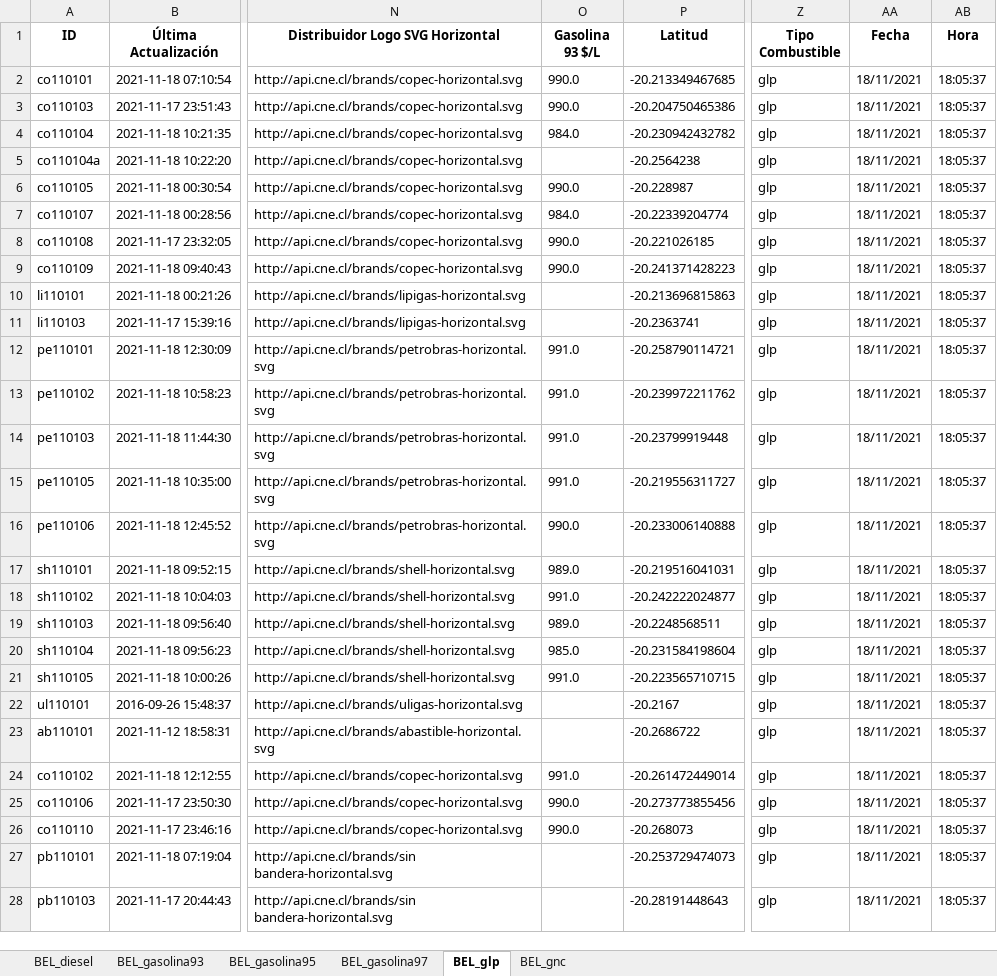
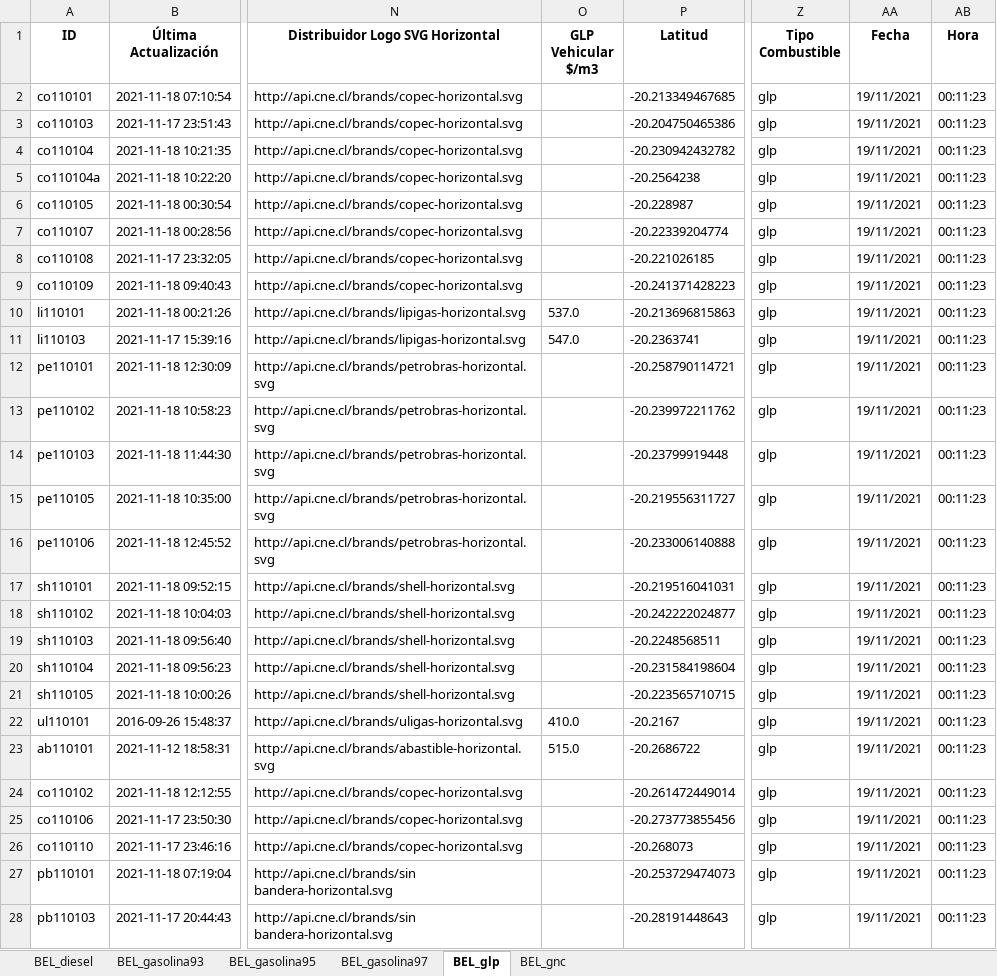
Before and after one commit to Sud-Austral/ENERGIA, an Excel workbook: Bencina_En_Linea_Ultima_Actualizacion.xlsx, sheet BEL_glp, drawn as a sheet; only a part is shown, gaps mark what is left out; values as stored, in another font and other column widths than the file's, no borders; the diff covers the shown part only; the diff names each change by its address in the sheet, - before the commit and + after, or states it on an @@ line.

```diff
--- a/Bencina_En_Linea_Ultima_Actualizacion.xlsx (sheet BEL_glp)
+++ b/Bencina_En_Linea_Ultima_Actualizacion.xlsx (sheet BEL_glp)
-O1: Gasolina 93 $/L
+O1: GLP Vehicular $/m3
-O2:O3 (GLP Vehicular $/m3): 990.0
+O2:O3 (GLP Vehicular $/m3): (empty)
-AA2:AA28 (Fecha): 18/11/2021
+AA2:AA28 (Fecha): 19/11/2021
-AB2:AB28 (Hora): 18:05:37
+AB2:AB28 (Hora): 00:11:23
-O4 (GLP Vehicular $/m3): 984.0
+O4 (GLP Vehicular $/m3): (empty)
-O6 (GLP Vehicular $/m3): 990.0
+O6 (GLP Vehicular $/m3): (empty)
-O7 (GLP Vehicular $/m3): 984.0
+O7 (GLP Vehicular $/m3): (empty)
-O8:O9 (GLP Vehicular $/m3): 990.0
+O8:O9 (GLP Vehicular $/m3): (empty)
-O10 (GLP Vehicular $/m3): (empty)
+O10 (GLP Vehicular $/m3): 537.0
-O11 (GLP Vehicular $/m3): (empty)
+O11 (GLP Vehicular $/m3): 547.0
-O12:O15 (GLP Vehicular $/m3): 991.0
+O12:O15 (GLP Vehicular $/m3): (empty)
-O16 (GLP Vehicular $/m3): 990.0
+O16 (GLP Vehicular $/m3): (empty)
-O17 (GLP Vehicular $/m3): 989.0
+O17 (GLP Vehicular $/m3): (empty)
-O18 (GLP Vehicular $/m3): 991.0
+O18 (GLP Vehicular $/m3): (empty)
-O19 (GLP Vehicular $/m3): 989.0
+O19 (GLP Vehicular $/m3): (empty)
-O20 (GLP Vehicular $/m3): 985.0
+O20 (GLP Vehicular $/m3): (empty)
-O21 (GLP Vehicular $/m3): 991.0
+O21 (GLP Vehicular $/m3): (empty)
-O22 (GLP Vehicular $/m3): (empty)
+O22 (GLP Vehicular $/m3): 410.0
-O23 (GLP Vehicular $/m3): (empty)
+O23 (GLP Vehicular $/m3): 515.0
-O24 (GLP Vehicular $/m3): 991.0
+O24 (GLP Vehicular $/m3): (empty)
-O25:O26 (GLP Vehicular $/m3): 990.0
+O25:O26 (GLP Vehicular $/m3): (empty)
```
Also changed, not shown: 67 edited cells elsewhere in this sheet, sheet BEL_gnc, sheet BEL_gasolina97, sheet BEL_diesel, sheet BEL_gasolina93, sheet BEL_gasolina95.
